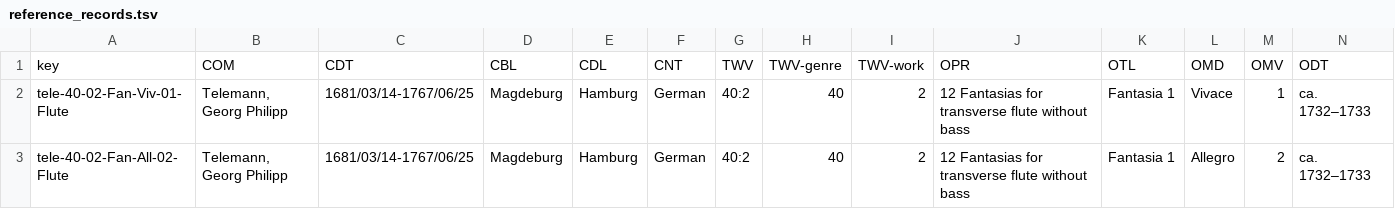
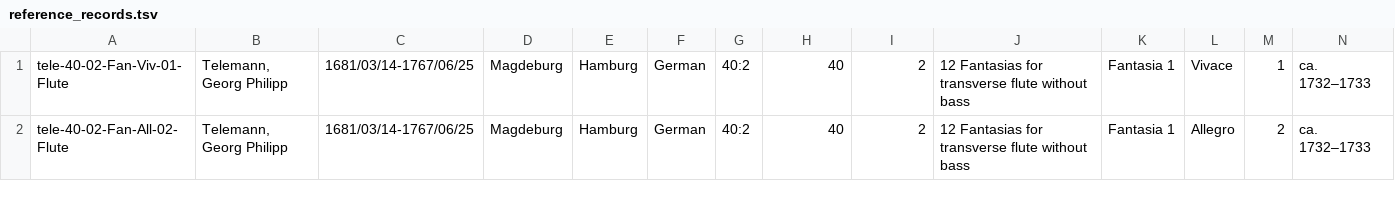
Before and after one commit to bel28kent/telemann, a TSV file: metadata/reference_records.tsv, drawn as a sheet; only a part is shown; rows hold the shown columns only; the diff names each change by its address in the sheet, - before the commit and + after, or states it on an @@ line.

Commit message:
rm header from metadata

```diff
--- a/metadata/reference_records.tsv
+++ b/metadata/reference_records.tsv
-row 1: key | COM | CDT | CBL | CDL | CNT | TWV | TWV-genre | TWV-work | OPR | OTL | OMD | OMV | ODT
```
